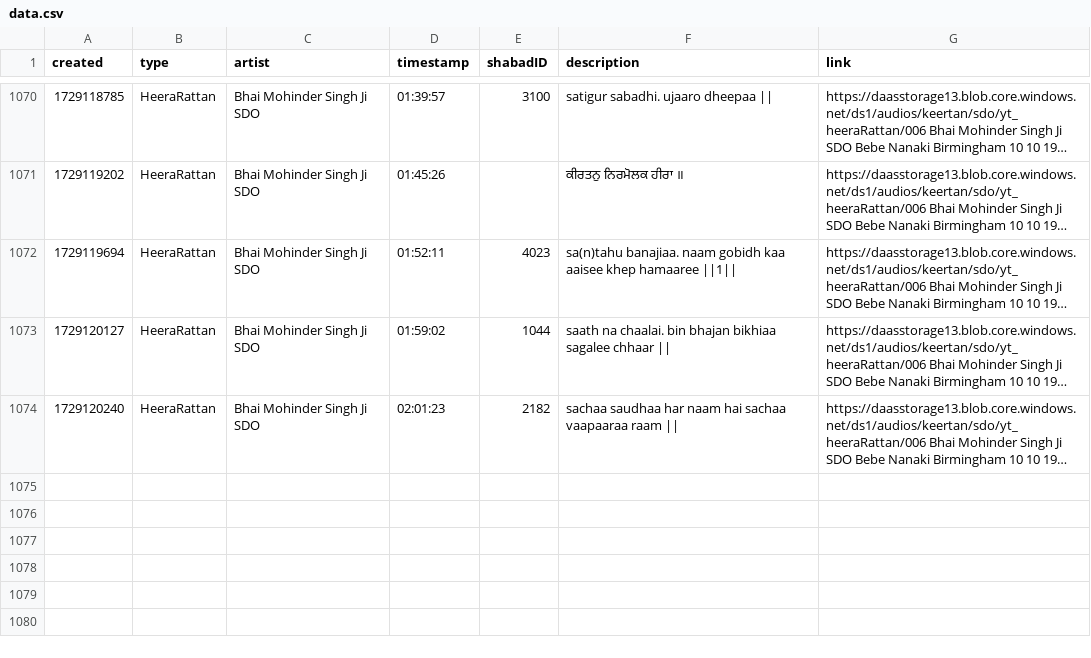
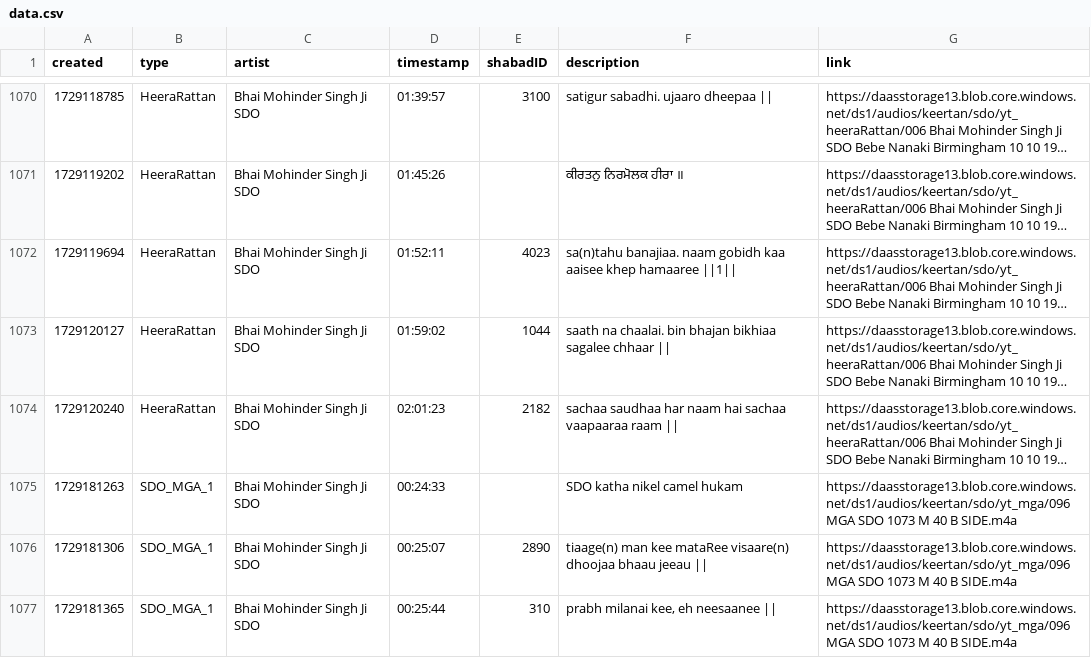
Before and after one commit to Giansingh4710/keerat_backend, a CSV file: assets/data.csv, drawn as a sheet; only a part is shown, gaps mark what is left out; long unchanged cells end in …; the diff names each change by its address in the sheet, - before the commit and + after, or states it on an @@ line.

Commit message:
updated data.csv via cron

```diff
--- a/assets/data.csv
+++ b/assets/data.csv
+row 1075: 1729181263 | SDO_MGA_1 | Bhai Mohinder Singh Ji SDO | 00:24:33 |  | SDO katha nikel camel hukam | https://daasstorage13.blob.core.windows.net/ds1/audios/keertan/sdo/yt_mga/096 MGA SDO 1073 M 40 B SIDE.m4a
+row 1076: 1729181306 | SDO_MGA_1 | Bhai Mohinder Singh Ji SDO | 00:25:07 | 2890 | tiaage(n) man kee mataRee visaare(n) dhoojaa bhaau jeeau || | https://daasstorage13.blob.core.windows.net/ds1/audios/keertan/sdo/yt_mga/096 MGA SDO 1073 M 40 B SIDE.m4a
+row 1077: 1729181365 | SDO_MGA_1 | Bhai Mohinder Singh Ji SDO | 00:25:44 | 310 | prabh milanai kee, eh neesaanee || | https://daasstorage13.blob.core.windows.net/ds1/audios/keertan/sdo/yt_mga/096 MGA SDO 1073 M 40 B SIDE.m4a
```
